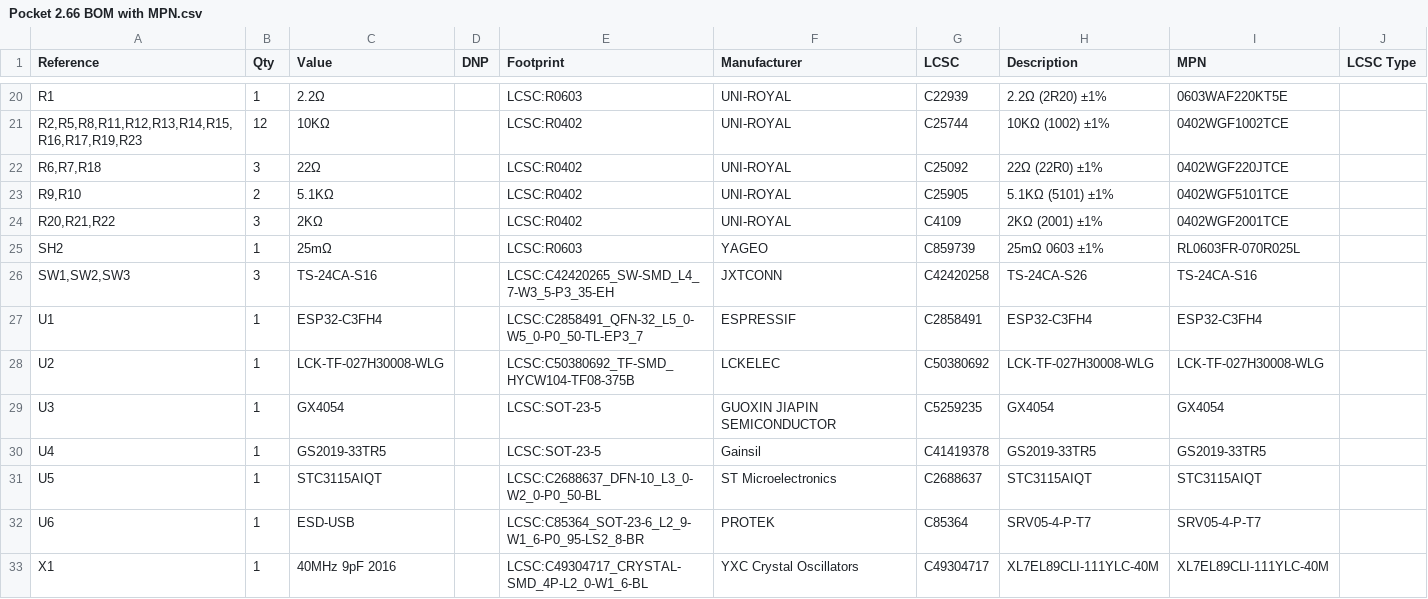
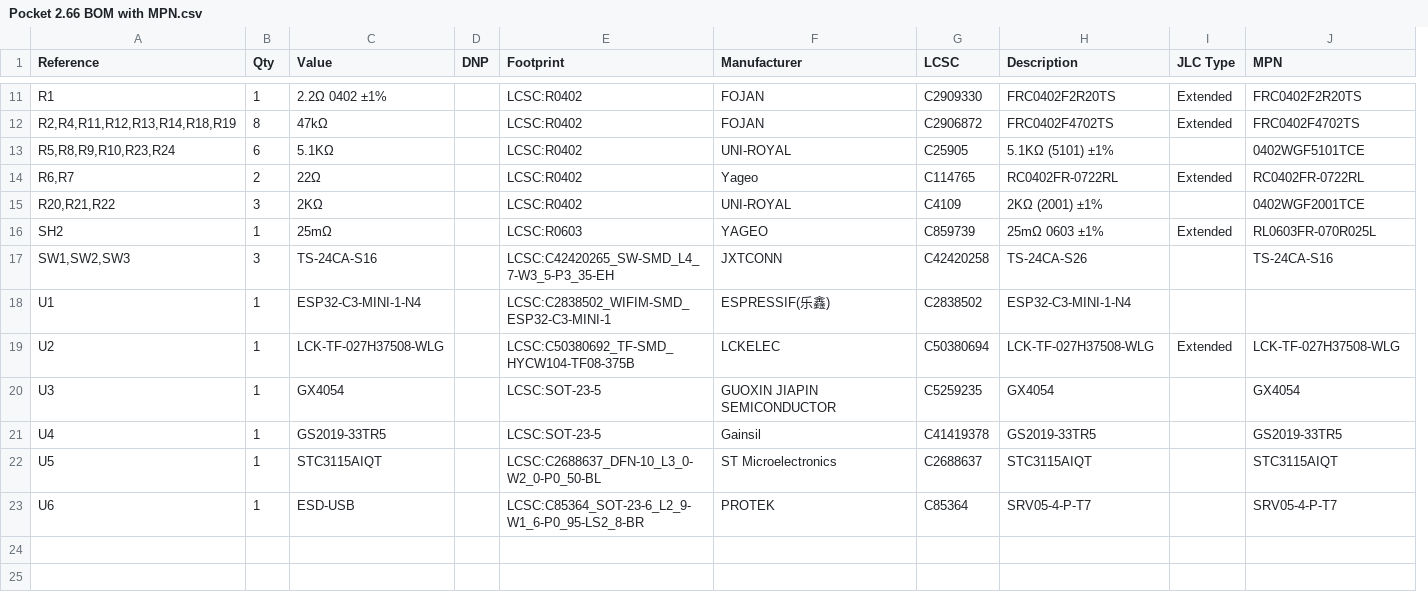
Before and after one commit to quintenluyten2/Pocket_2.66_E-reader_PCB, a CSV file: documentation/Pocket 2.66 BOM with MPN.csv, drawn as a sheet; only a part is shown, gaps mark what is left out; removed rows and columns are numbered as before the commit, all else as after; the diff covers the shown part only; the diff names each change by its address in the sheet, - before the commit and + after, or states it on an @@ line.

Commit message:
Schematics for ESP32-C3 mini module

```diff
--- a/documentation/Pocket 2.66 BOM with MPN.csv
+++ b/documentation/Pocket 2.66 BOM with MPN.csv
+column I (JLC Type), row 11: Extended; rows 16-19: Extended |  |  | Extended
-column J (LCSC Type), empty
-C11 (Value): 2.2Ω
+C11 (Value): 2.2Ω 0402 ±1%
-E11 (Footprint): LCSC:R0603
+E11 (Footprint): LCSC:R0402
-F11 (Manufacturer): UNI-ROYAL
+F11 (Manufacturer): FOJAN
-G11 (LCSC): C22939
+G11 (LCSC): C2909330
-H11 (Description): 2.2Ω (2R20) ±1%
+H11 (Description): FRC0402F2R20TS
-J11 (MPN): 0603WAF220KT5E
+J11 (MPN): FRC0402F2R20TS
-row 21: R2,R5,R8,R11,R12,R13,R14,R15,R16,R17,R19,R23 | 12 | 10KΩ |  | LCSC:R0402 | UNI-ROYAL | C25744 | 10KΩ (1002) ±1% | 0402WGF1002TCE
-row 22: R6,R7,R18 | 3 | 22Ω |  | LCSC:R0402 | UNI-ROYAL | C25092 | 22Ω (22R0) ±1% | 0402WGF220JTCE
+row 12: R2,R4,R11,R12,R13,R14,R18,R19 | 8 | 47kΩ |  | LCSC:R0402 | FOJAN | C2906872 | FRC0402F4702TS | Extended | FRC0402F4702TS
-A13 (Reference): R9,R10
+A13 (Reference): R5,R8,R9,R10,R23,R24
-B13 (Qty): 2
+B13 (Qty): 6
+row 14: R6,R7 | 2 | 22Ω |  | LCSC:R0402 | Yageo | C114765 | RC0402FR-0722RL | Extended | RC0402FR-0722RL
-C18 (Value): ESP32-C3FH4
+C18 (Value): ESP32-C3-MINI-1-N4
-E18 (Footprint): LCSC:C2858491_QFN-32_L5_0-W5_0-P0_50-TL-EP3_7
+E18 (Footprint): LCSC:C2838502_WIFIM-SMD_ESP32-C3-MINI-1
-F18 (Manufacturer): ESPRESSIF
+F18 (Manufacturer): ESPRESSIF(乐鑫)
-G18 (LCSC): C2858491
+G18 (LCSC): C2838502
-H18 (Description): ESP32-C3FH4
+H18 (Description): ESP32-C3-MINI-1-N4
-J18 (MPN): ESP32-C3FH4
+J18 (MPN): (empty)
-C19 (Value): LCK-TF-027H30008-WLG
+C19 (Value): LCK-TF-027H37508-WLG
-G19 (LCSC): C50380692
+G19 (LCSC): C50380694
-H19 (Description): LCK-TF-027H30008-WLG
+H19 (Description): LCK-TF-027H37508-WLG
-J19 (MPN): LCK-TF-027H30008-WLG
+J19 (MPN): LCK-TF-027H37508-WLG
-row 33: X1 | 1 | 40MHz 9pF 2016 |  | LCSC:C49304717_CRYSTAL-SMD_4P-L2_0-W1_6-BL | YXC Crystal Oscillators | C49304717 | XL7EL89CLI-111YLC-40M | XL7EL89CLI-111YLC-40M
```
Also changed, not shown: 1 added row, 10 removed rows and 16 edited cells elsewhere in this file, 32 other files.
